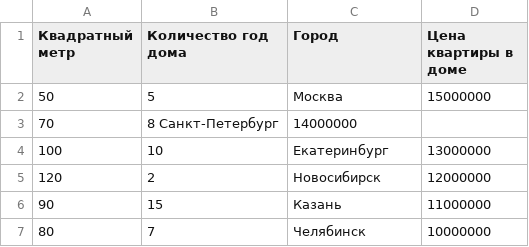
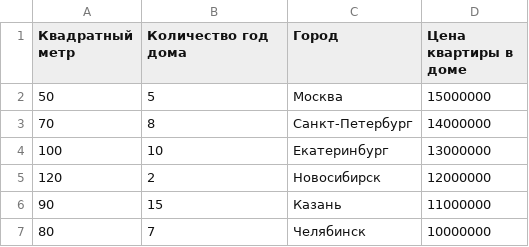
Before and after one commit to aregdz/iii, a CSV file: 50_Startups.csv, drawn as a sheet; only a part is shown.

Commit message:
Update 50_Startups.csv

```diff
--- a/50_Startups.csv
+++ b/50_Startups.csv
@@ -2,3 +2,3 @@
 50,5,Москва,15000000
-70,	8	Санкт-Петербург,14000000
+70,8,Санкт-Петербург,14000000
 100,10,Екатеринбург,13000000
```
